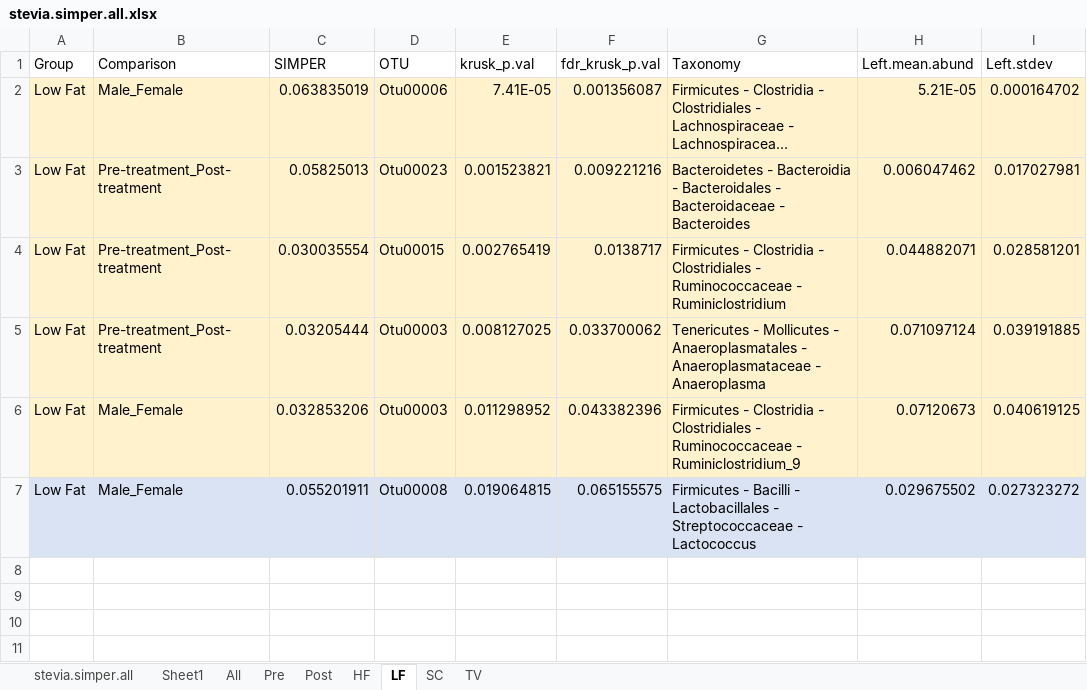
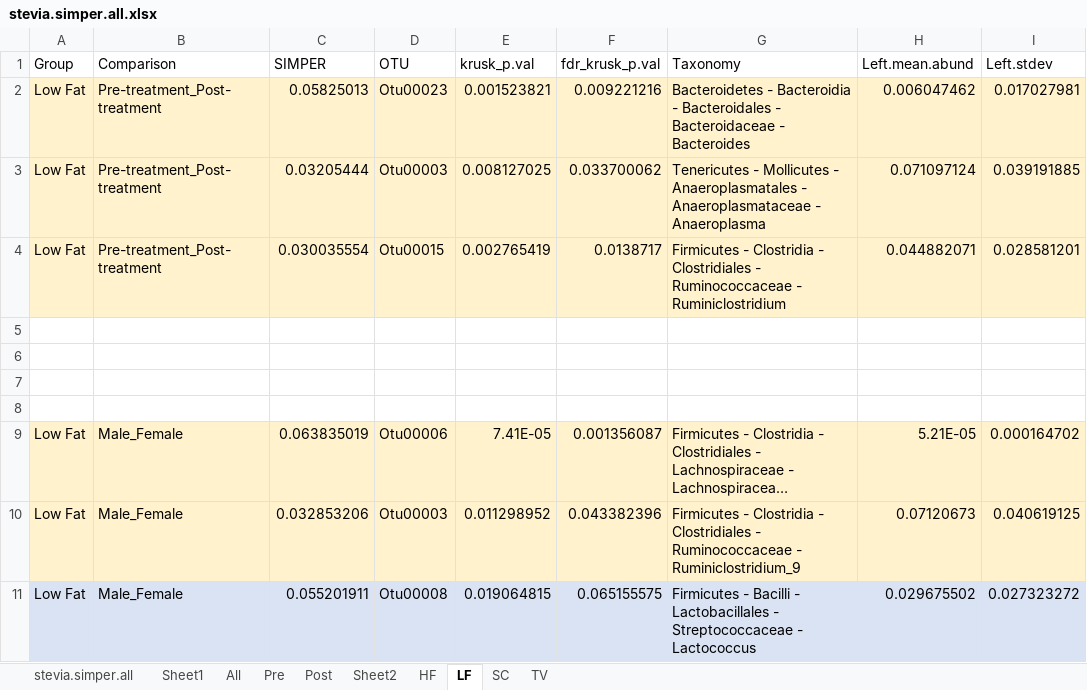
Before and after one commit to ednachiang/Stevia, an Excel workbook: stevia.simper.all.xlsx, sheet LF, drawn as a sheet; only a part is shown; long unchanged cells end in …; values as stored, in another font and other column widths than the file's, no borders; rows hold the shown columns only; the diff names each change by its address in the sheet, - before the commit and + after, or states it on an @@ line.

```diff
--- a/stevia.simper.all.xlsx (sheet LF)
+++ b/stevia.simper.all.xlsx (sheet LF)
+sheet tab: Sheet2
@@ row 3 moved to row 2: Low Fat @@
@@ row 5 moved to row 3: Low Fat @@
+row 5: (empty)
+row 6: (empty)
+row 7: (empty)
+row 8: (empty)
```
Also changed, not shown: sheet SC, sheet TV, sheet HF, sheet Pre, 15 other files.
